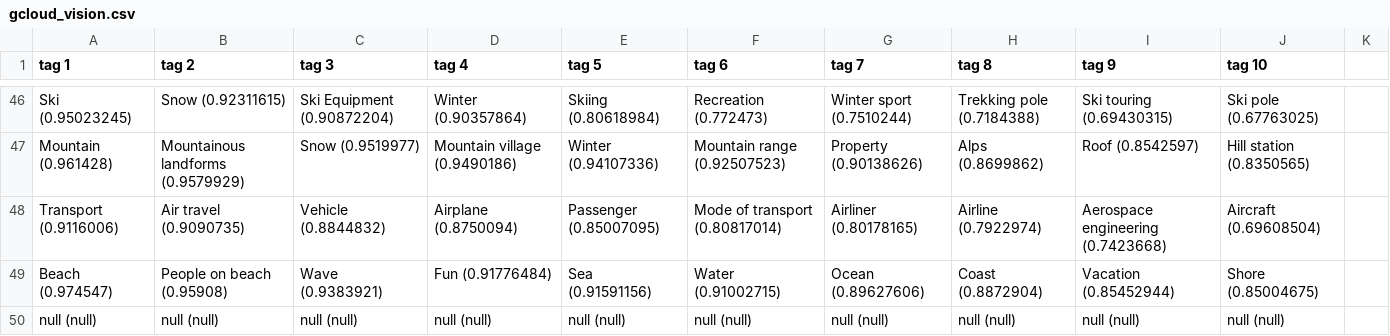
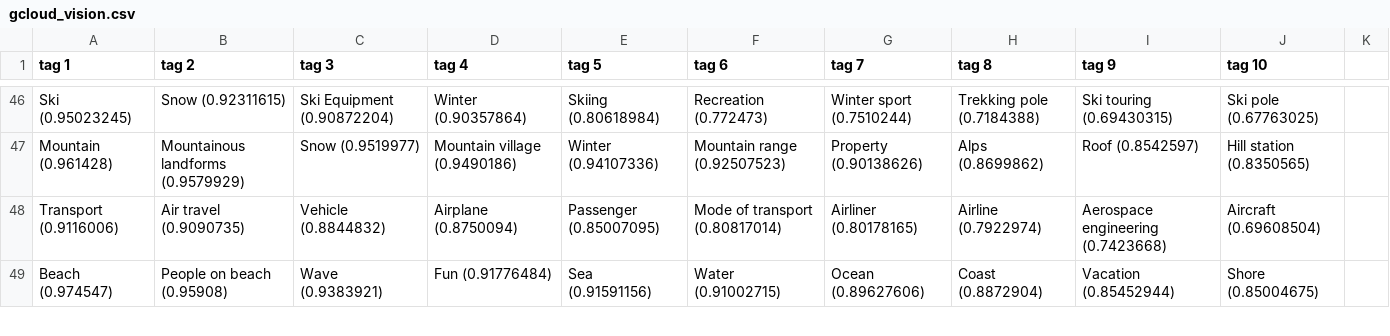
Before and after one commit to nvanderperren/bachelorproef, a CSV file: research/results/gcloud_vision.csv, drawn as a sheet; only a part is shown, gaps mark what is left out; the diff covers the shown part only.

Commit message:
retry with google cloud vision

```diff
--- a/research/results/gcloud_vision.csv
+++ b/research/results/gcloud_vision.csv
@@ -49,2 +49 @@ Transport (0.9116006),Air travel (0.9090735),Vehicle (0.8844832),Airplane (0.875
 Beach (0.974547),People on beach (0.95908),Wave (0.9383921),Fun (0.91776484),Sea (0.91591156),Water (0.91002715),Ocean (0.89627606),Coast (0.8872904),Vacation (0.85452944),Shore (0.85004675)
-null (null),null (null),null (null),null (null),null (null),null (null),null (null),null (null),null (null),null (null)
```
Also changed, not shown: 2 added rows, 1 removed row and 4 edited cells elsewhere in this file, research/results/gcloud_vision_final.csv, 10 other files.
